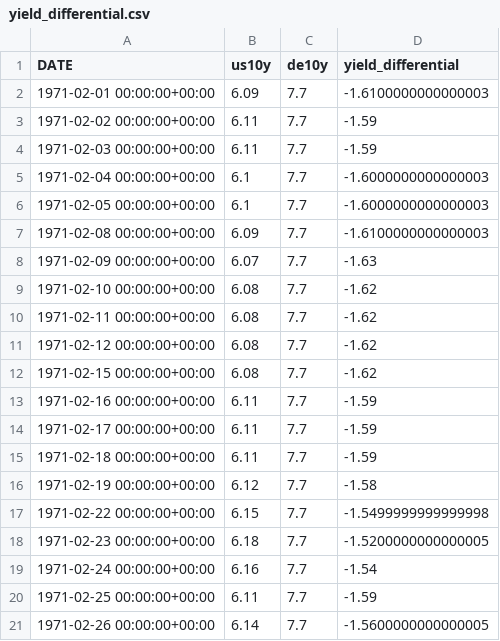
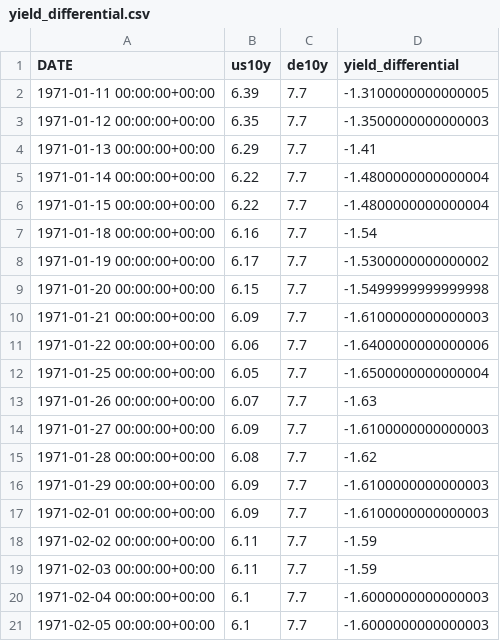
Before and after one commit to velizarMitov/EURUSD-prophet, a CSV file: results/yield_differential.csv, drawn as a sheet; only a part is shown; the shorter side is filled out with more unchanged rows; the diff names each change by its address in the sheet, - before the commit and + after, or states it on an @@ line.

```diff
--- a/results/yield_differential.csv
+++ b/results/yield_differential.csv
+row 2: 1971-01-11 00:00:00+00:00 | 6.39 | 7.7 | -1.3100000000000005
+row 3: 1971-01-12 00:00:00+00:00 | 6.35 | 7.7 | -1.3500000000000003
+row 4: 1971-01-13 00:00:00+00:00 | 6.29 | 7.7 | -1.41
+row 5: 1971-01-14 00:00:00+00:00 | 6.22 | 7.7 | -1.4800000000000004
+row 6: 1971-01-15 00:00:00+00:00 | 6.22 | 7.7 | -1.4800000000000004
+row 7: 1971-01-18 00:00:00+00:00 | 6.16 | 7.7 | -1.54
+row 8: 1971-01-19 00:00:00+00:00 | 6.17 | 7.7 | -1.5300000000000002
+row 9: 1971-01-20 00:00:00+00:00 | 6.15 | 7.7 | -1.5499999999999998
+row 10: 1971-01-21 00:00:00+00:00 | 6.09 | 7.7 | -1.6100000000000003
+row 11: 1971-01-22 00:00:00+00:00 | 6.06 | 7.7 | -1.6400000000000006
+row 12: 1971-01-25 00:00:00+00:00 | 6.05 | 7.7 | -1.6500000000000004
+row 13: 1971-01-26 00:00:00+00:00 | 6.07 | 7.7 | -1.63
+row 14: 1971-01-27 00:00:00+00:00 | 6.09 | 7.7 | -1.6100000000000003
+row 15: 1971-01-28 00:00:00+00:00 | 6.08 | 7.7 | -1.62
+row 16: 1971-01-29 00:00:00+00:00 | 6.09 | 7.7 | -1.6100000000000003
```
Also changed, not shown: 13 other files.
